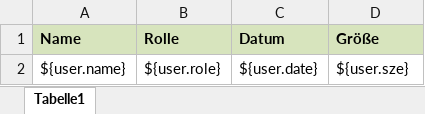
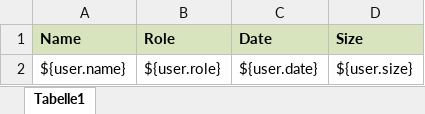
Before and after one commit to iQbis/iQSmartSheet, an Excel workbook: example/templ.xlsx, sheet Tabelle1, drawn as a sheet; values as stored, in another font and other column widths than the file's, no borders; the diff names each change by its address in the sheet, - before the commit and + after, or states it on an @@ line.

Commit message:
typo corrected

```diff
--- a/example/templ.xlsx (sheet Tabelle1)
+++ b/example/templ.xlsx (sheet Tabelle1)
-B1: Rolle
+B1: Role
-C1: Datum
+C1: Date
-D1: Größe
+D1: Size
-D2 (Size): ${user.sze}
+D2 (Size): ${user.size}
```
Also changed, not shown: 1 other file.
